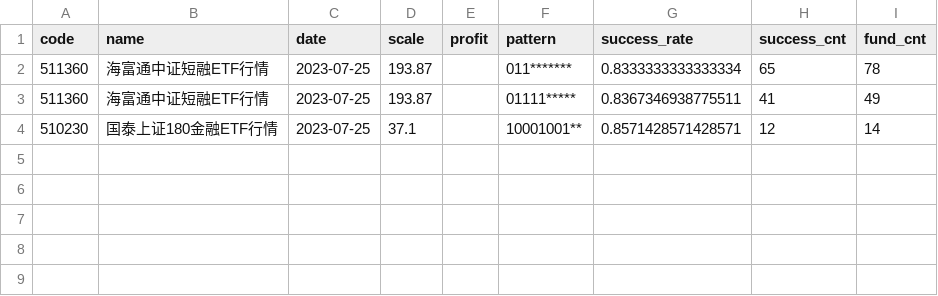
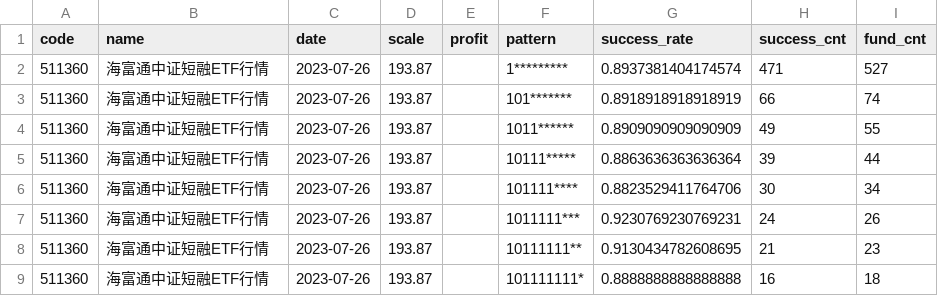
Before and after one commit to zuoxiaolei/qtrade2, a CSV file: data/ads/history_data_latest.csv, drawn as a sheet.

```diff
--- a/data/ads/history_data_latest.csv
+++ b/data/ads/history_data_latest.csv
@@ -1,4 +1,9 @@
 code,name,date,scale,profit,pattern,success_rate,success_cnt,fund_cnt
-511360,海富通中证短融ETF行情,2023-07-25,193.87,,011*******,0.8333333333333334,65,78
-511360,海富通中证短融ETF行情,2023-07-25,193.87,,01111*****,0.8367346938775511,41,49
-510230,国泰上证180金融ETF行情,2023-07-25,37.1,,10001001**,0.8571428571428571,12,14
+511360,海富通中证短融ETF行情,2023-07-26,193.87,,1*********,0.8937381404174574,471,527
+511360,海富通中证短融ETF行情,2023-07-26,193.87,,101*******,0.8918918918918919,66,74
+511360,海富通中证短融ETF行情,2023-07-26,193.87,,1011******,0.8909090909090909,49,55
+511360,海富通中证短融ETF行情,2023-07-26,193.87,,10111*****,0.8863636363636364,39,44
+511360,海富通中证短融ETF行情,2023-07-26,193.87,,101111****,0.8823529411764706,30,34
+511360,海富通中证短融ETF行情,2023-07-26,193.87,,1011111***,0.9230769230769231,24,26
+511360,海富通中证短融ETF行情,2023-07-26,193.87,,10111111**,0.9130434782608695,21,23
+511360,海富通中证短融ETF行情,2023-07-26,193.87,,101111111*,0.8888888888888888,16,18
```
Also changed, not shown: 3 other files.
